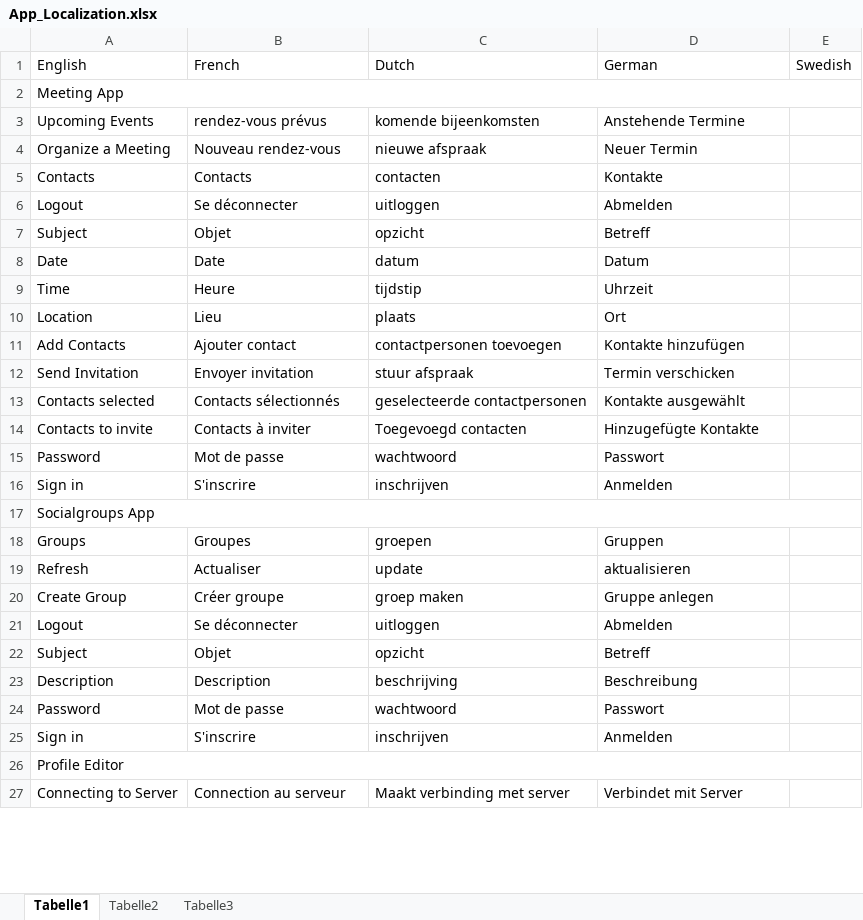
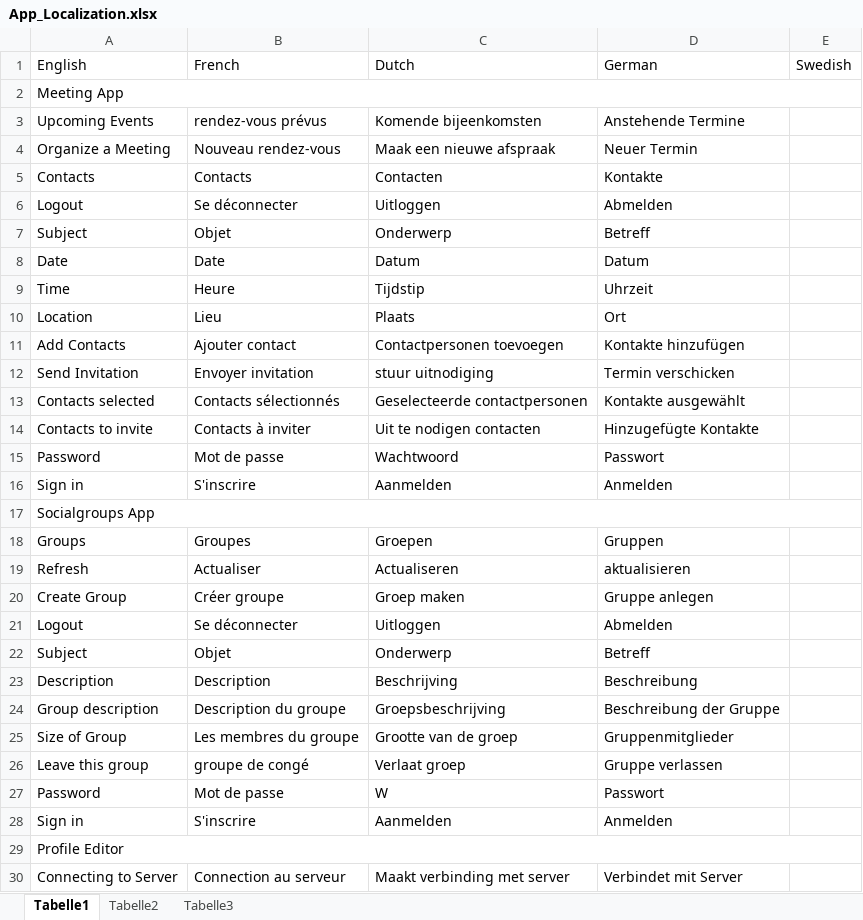
Before and after one commit to ALFREDProject/UserProfileEditor, an Excel workbook: localisation/App_Localization.xlsx, sheet Tabelle1, drawn as a sheet; only a part is shown; values as stored, in another font and other column widths than the file's, no cell formats; addresses are those after the commit; the diff covers the shown part only; the diff names each change by its address in the sheet, - before the commit and + after, or states it on an @@ line.

Commit message:
Update of dutch translations

```diff
--- a/localisation/App_Localization.xlsx (sheet Tabelle1)
+++ b/localisation/App_Localization.xlsx (sheet Tabelle1)
-C3: komende bijeenkomsten
+C3: Komende bijeenkomsten
-C4: nieuwe afspraak
+C4: Maak een nieuwe afspraak
-C5: contacten
+C5: Contacten
-C6: uitloggen
+C6: Uitloggen
-C7: opzicht
+C7: Onderwerp
-C8: datum
+C8: Datum
-C9: tijdstip
+C9: Tijdstip
-C10: plaats
+C10: Plaats
-C11: contactpersonen toevoegen
+C11: Contactpersonen toevoegen
-C12: stuur afspraak
+C12: stuur uitnodiging
-C13: geselecteerde contactpersonen
+C13: Geselecteerde contactpersonen
-C14: Toegevoegd contacten
+C14: Uit te nodigen contacten
-C15: wachtwoord
+C15: Wachtwoord
-C16: inschrijven
+C16: Aanmelden
-C18: groepen
+C18: Groepen
-C19: update
+C19: Actualiseren
-C20: groep maken
+C20: Groep maken
-C21: uitloggen
+C21: Uitloggen
-C22: opzicht
+C22: Onderwerp
-C23: beschrijving
+C23: Beschrijving
+row 24: Group description | Description du groupe | Groepsbeschrijving | Beschreibung der Gruppe
+row 25: Size of Group | Les membres du groupe | Grootte van de groep | Gruppenmitglieder
+row 26: Leave this group | groupe de congé | Verlaat groep | Gruppe verlassen
-C27: wachtwoord
+C27: W
-C28: inschrijven
+C28: Aanmelden
```
Also changed, not shown: 78 edited cells elsewhere in this sheet, cell formats, 2 other files.
